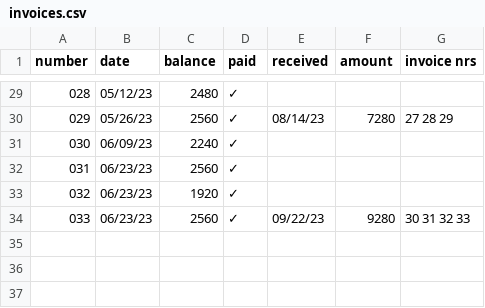
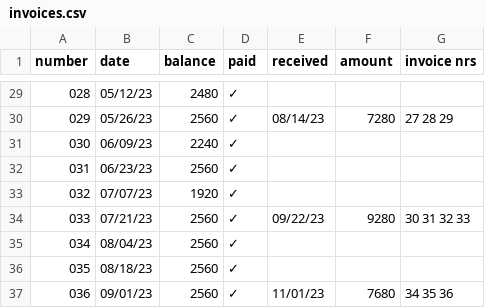
Before and after one commit to jwbat/zsh_scripts, a CSV file: stuff/invoices.csv, drawn as a sheet; only a part is shown, gaps mark what is left out.

```diff
--- a/stuff/invoices.csv
+++ b/stuff/invoices.csv
@@ -32,3 +32,6 @@ number, date, balance, paid, received, amount, invoice nrs
 031, 06/23/23, 2560, ✓,         ,     ,
-032, 06/23/23, 1920, ✓,         ,     ,
-033, 06/23/23, 2560, ✓, 09/22/23, 9280, 30 31 32 33
+032, 07/07/23, 1920, ✓,         ,     ,
+033, 07/21/23, 2560, ✓, 09/22/23, 9280, 30 31 32 33
+034, 08/04/23, 2560, ✓,         ,     ,
+035, 08/18/23, 2560, ✓,         ,     ,
+036, 09/01/23, 2560, ✓, 11/01/23, 7680, 34 35 36
```
